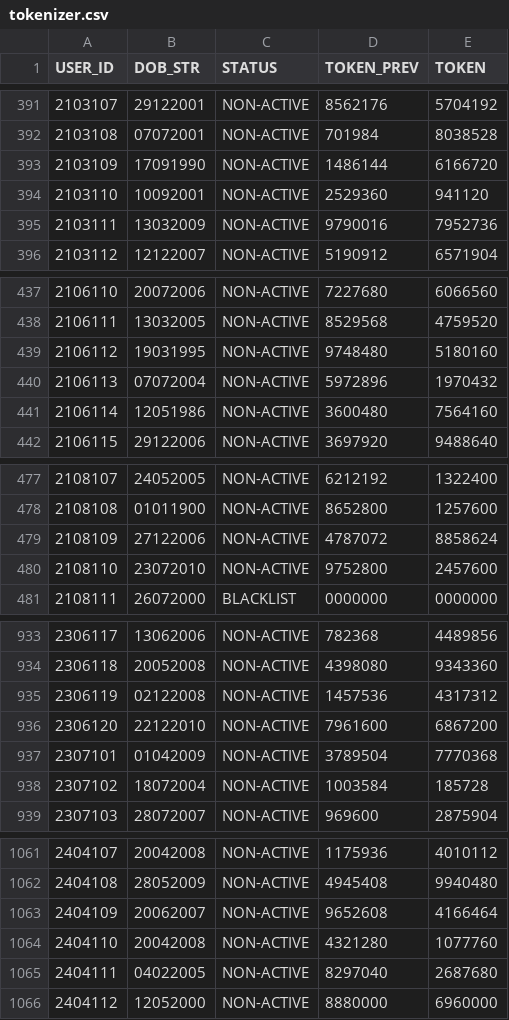
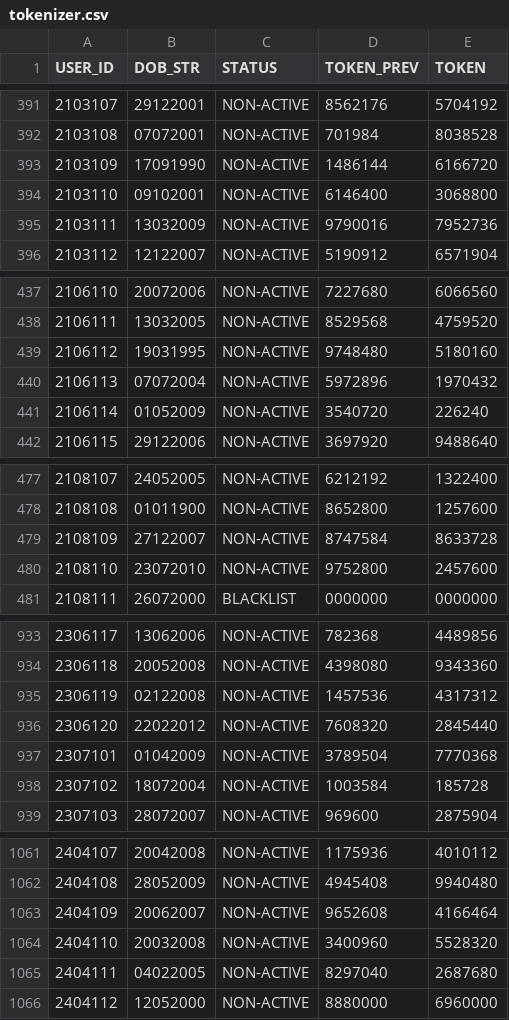
Before and after one commit to prtmaars/DCP-Addons-Tokenizer, a CSV file: tokenizer.csv, drawn as a sheet; only a part is shown, gaps mark what is left out; the diff covers the shown part only.

Commit message:
Update tokenizer.csv

```diff
--- a/tokenizer.csv
+++ b/tokenizer.csv
@@ -393,3 +393,3 @@ USER_ID,DOB_STR,STATUS,TOKEN_PREV,TOKEN
 2103109,17091990,NON-ACTIVE,1486144,6166720
-2103110,10092001,NON-ACTIVE,2529360,941120
+2103110,09102001,NON-ACTIVE,6146400,3068800
 2103111,13032009,NON-ACTIVE,9790016,7952736
@@ -440,3 +440,3 @@ USER_ID,DOB_STR,STATUS,TOKEN_PREV,TOKEN
 2106113,07072004,NON-ACTIVE,5972896,1970432
-2106114,12051986,NON-ACTIVE,3600480,7564160
+2106114,01052009,NON-ACTIVE,3540720,226240
 2106115,29122006,NON-ACTIVE,3697920,9488640
@@ -478,3 +478,3 @@ USER_ID,DOB_STR,STATUS,TOKEN_PREV,TOKEN
 2108108,01011900,NON-ACTIVE,8652800,1257600
-2108109,27122006,NON-ACTIVE,4787072,8858624
+2108109,27122007,NON-ACTIVE,8747584,8633728
 2108110,23072010,NON-ACTIVE,9752800,2457600
@@ -935,3 +935,3 @@ USER_ID,DOB_STR,STATUS,TOKEN_PREV,TOKEN
 2306119,02122008,NON-ACTIVE,1457536,4317312
-2306120,22122010,NON-ACTIVE,7961600,6867200
+2306120,22022012,NON-ACTIVE,7608320,2845440
 2307101,01042009,NON-ACTIVE,3789504,7770368
@@ -1063,3 +1063,3 @@ USER_ID,DOB_STR,STATUS,TOKEN_PREV,TOKEN
 2404109,20062007,NON-ACTIVE,9652608,4166464
-2404110,20042008,NON-ACTIVE,4321280,1077760
+2404110,20032008,NON-ACTIVE,3400960,5528320
 2404111,04022005,NON-ACTIVE,8297040,2687680
```
Also changed, not shown: 23 edited cells elsewhere in this file.
